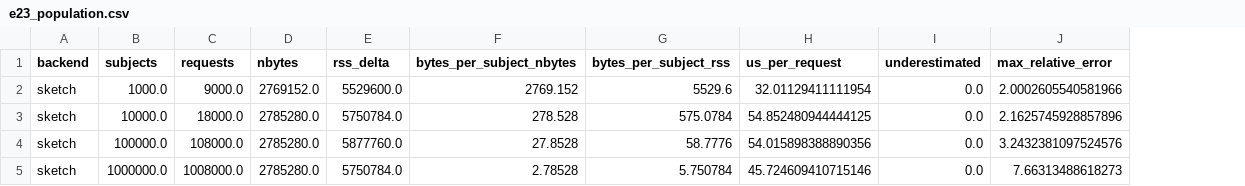
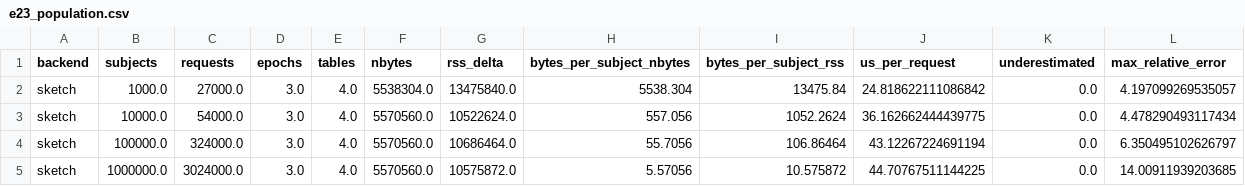
Before and after one commit to llmnjust-afk/SPECTRA, a CSV file: results/e23_population.csv, drawn as a sheet; only a part is shown; addresses are those after the commit; the diff covers the shown part only; the diff names each change by its address in the sheet, - before the commit and + after, or states it on an @@ line.

```diff
--- a/results/e23_population.csv
+++ b/results/e23_population.csv
+column D (epochs), rows 2-5: all 3.0
+column E (tables), rows 2-5: all 4.0
-C2 (requests): 9000.0
+C2 (requests): 27000.0
-F2 (nbytes): 2769152.0
+F2 (nbytes): 5538304.0
-G2 (rss_delta): 5529600.0
+G2 (rss_delta): 13475840.0
-H2 (bytes_per_subject_nbytes): 2769.152
+H2 (bytes_per_subject_nbytes): 5538.304
-I2 (bytes_per_subject_rss): 5529.6
+I2 (bytes_per_subject_rss): 13475.84
-J2 (us_per_request): 32.01129411111954
+J2 (us_per_request): 24.818622111086842
-L2 (max_relative_error): 2.0002605540581966
+L2 (max_relative_error): 4.197099269535057
-C3 (requests): 18000.0
+C3 (requests): 54000.0
-F3:F5 (nbytes): 2785280.0
+F3:F5 (nbytes): 5570560.0
-G3 (rss_delta): 5750784.0
+G3 (rss_delta): 10522624.0
-H3 (bytes_per_subject_nbytes): 278.528
+H3 (bytes_per_subject_nbytes): 557.056
-I3 (bytes_per_subject_rss): 575.0784
+I3 (bytes_per_subject_rss): 1052.2624
-J3 (us_per_request): 54.852480944444125
+J3 (us_per_request): 36.162662444439775
-L3 (max_relative_error): 2.1625745928857896
+L3 (max_relative_error): 4.478290493117434
-C4 (requests): 108000.0
+C4 (requests): 324000.0
-G4 (rss_delta): 5877760.0
+G4 (rss_delta): 10686464.0
-H4 (bytes_per_subject_nbytes): 27.8528
+H4 (bytes_per_subject_nbytes): 55.7056
-I4 (bytes_per_subject_rss): 58.7776
+I4 (bytes_per_subject_rss): 106.86464
-J4 (us_per_request): 54.015898388890356
+J4 (us_per_request): 43.12267224691194
-L4 (max_relative_error): 3.2432381097524576
+L4 (max_relative_error): 6.350495102626797
-C5 (requests): 1008000.0
+C5 (requests): 3024000.0
-G5 (rss_delta): 5750784.0
+G5 (rss_delta): 10575872.0
-H5 (bytes_per_subject_nbytes): 2.78528
+H5 (bytes_per_subject_nbytes): 5.57056
-I5 (bytes_per_subject_rss): 5.750784
+I5 (bytes_per_subject_rss): 10.575872
-J5 (us_per_request): 45.724609410715146
+J5 (us_per_request): 44.70767511144225
-L5 (max_relative_error): 7.66313488618273
+L5 (max_relative_error): 14.00911939203685
```
Also changed, not shown: 28 edited cells elsewhere in this file, 27 other files.
